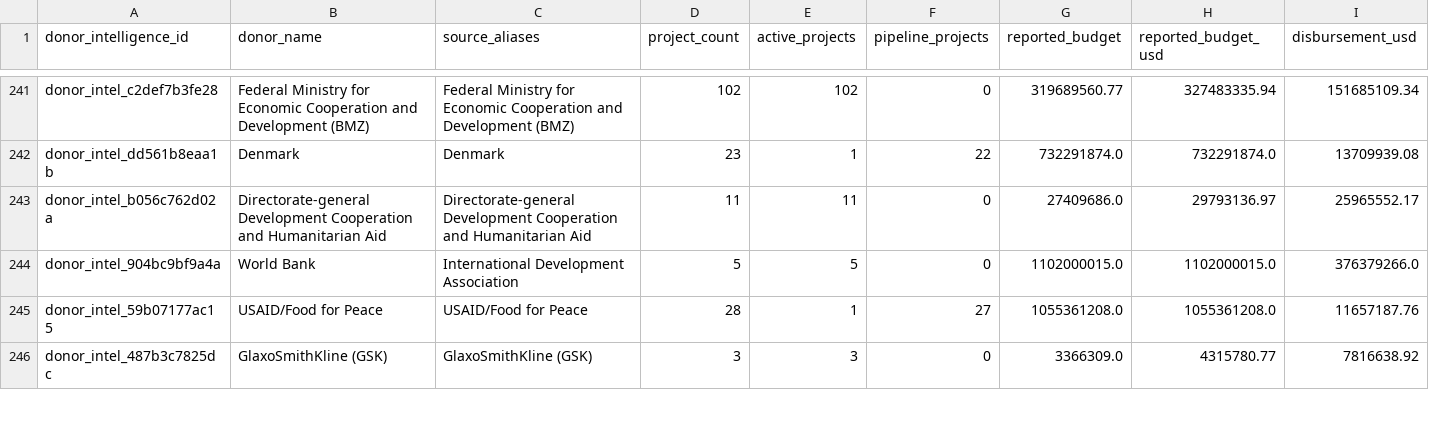
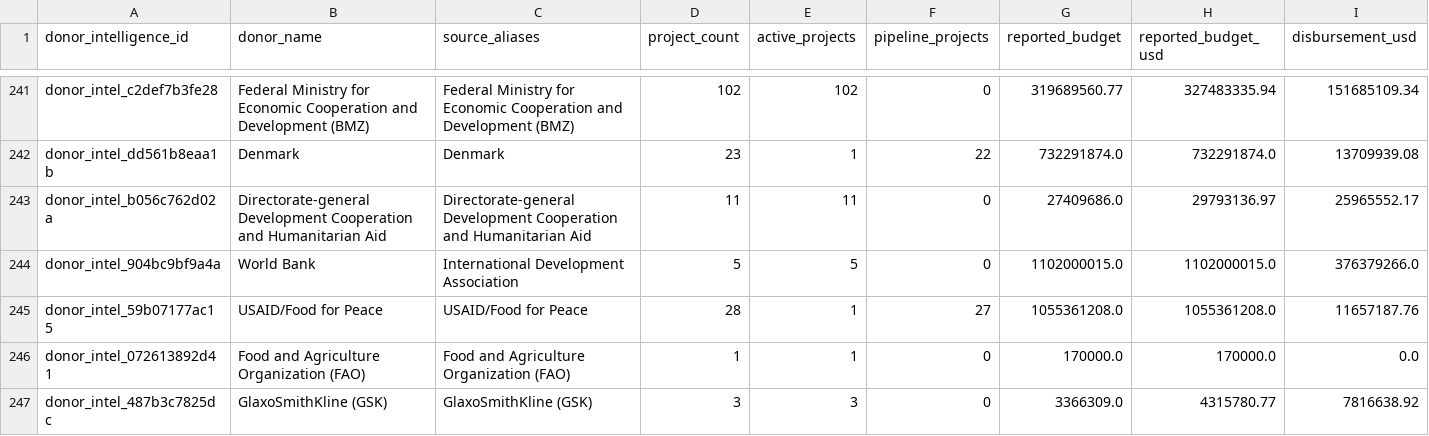
Before and after one commit to ogmomanyi/health-infra-tracker, a CSV file: data/donor_intelligence.csv, drawn as a sheet; only a part is shown, gaps mark what is left out; rows hold the shown columns only; the diff covers the shown part only; the diff names each change by its address in the sheet, - before the commit and + after, or states it on an @@ line.

```diff
--- a/data/donor_intelligence.csv
+++ b/data/donor_intelligence.csv
+row 246: donor_intel_072613892d41 | Food and Agriculture Organization (FAO) | Food and Agriculture Organization (FAO) | 1 | 1 | 0 | 170000.0 | 170000.0 | 0.0
```
Also changed, not shown: 2 added rows, 2 removed rows and 7 edited cells elsewhere in this file, data/activity_countries.csv, data/opportunity_scores.csv, 28 other files.
